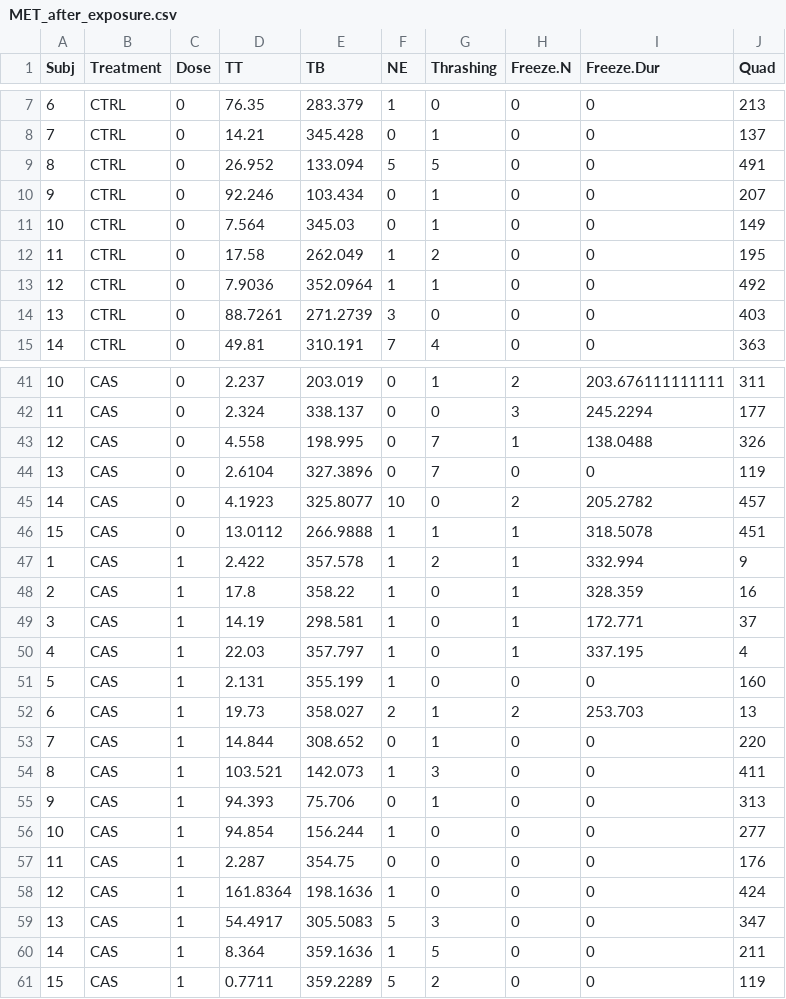
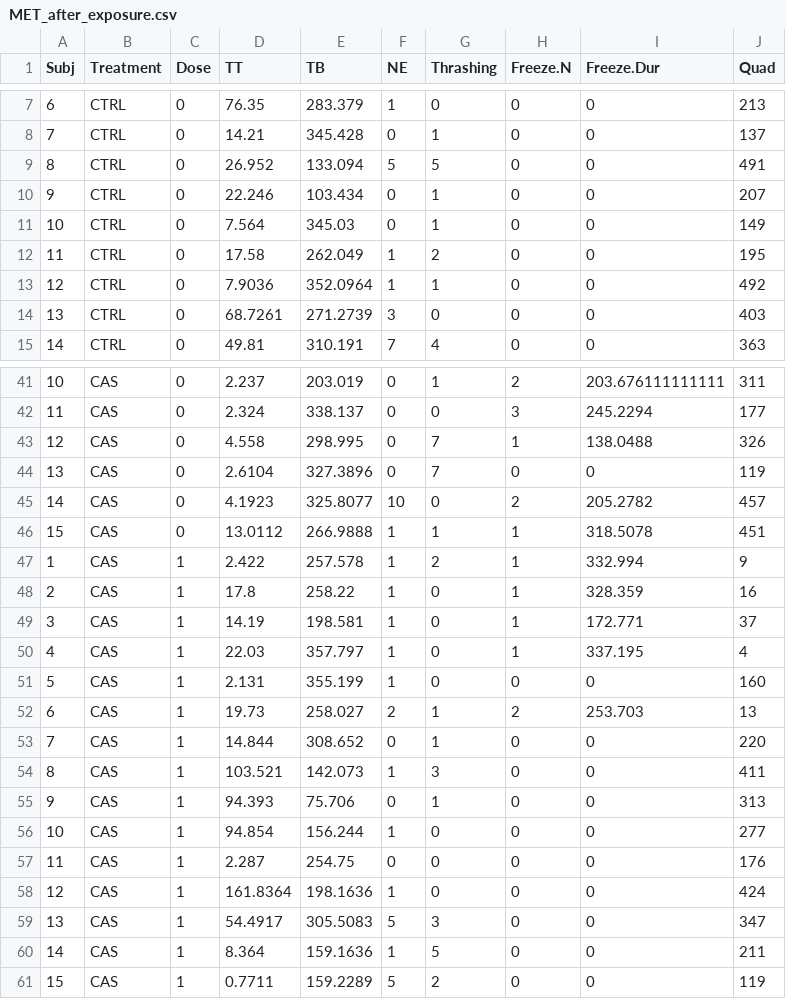
Before and after one commit to lanec-unifesspa/5-HT-CAS, a CSV file: data/metergoline/MET_after_exposure.csv, drawn as a sheet; only a part is shown, gaps mark what is left out.

Commit message:
Add files via upload

```diff
--- a/data/metergoline/MET_after_exposure.csv
+++ b/data/metergoline/MET_after_exposure.csv
@@ -9,3 +9,3 @@ Subj,Treatment,Dose,TT,TB,NE,Thrashing,Freeze.N,Freeze.Dur,Quad
 8,CTRL,0,26.952,133.094,5,5,0,0,491
-9,CTRL,0,92.246,103.434,0,1,0,0,207
+9,CTRL,0,22.246,103.434,0,1,0,0,207
 10,CTRL,0,7.564,345.03,0,1,0,0,149
@@ -13,3 +13,3 @@ Subj,Treatment,Dose,TT,TB,NE,Thrashing,Freeze.N,Freeze.Dur,Quad
 12,CTRL,0,7.9036,352.0964,1,1,0,0,492
-13,CTRL,0,88.7261,271.2739,3,0,0,0,403
+13,CTRL,0,68.7261,271.2739,3,0,0,0,403
 14,CTRL,0,49.81,310.191,7,4,0,0,363
@@ -42,3 +42,3 @@ Subj,Treatment,Dose,TT,TB,NE,Thrashing,Freeze.N,Freeze.Dur,Quad
 11,CAS,0,2.324,338.137,0,0,3,245.2294,177
-12,CAS,0,4.558,198.995,0,7,1,138.0488,326
+12,CAS,0,4.558,298.995,0,7,1,138.0488,326
 13,CAS,0,2.6104,327.3896,0,7,0,0,119
@@ -46,8 +46,8 @@ Subj,Treatment,Dose,TT,TB,NE,Thrashing,Freeze.N,Freeze.Dur,Quad
 15,CAS,0,13.0112,266.9888,1,1,1,318.5078,451
-1,CAS,1,2.422,357.578,1,2,1,332.994,9
-2,CAS,1,17.8,358.22,1,0,1,328.359,16
-3,CAS,1,14.19,298.581,1,0,1,172.771,37
+1,CAS,1,2.422,257.578,1,2,1,332.994,9
+2,CAS,1,17.8,258.22,1,0,1,328.359,16
+3,CAS,1,14.19,198.581,1,0,1,172.771,37
 4,CAS,1,22.03,357.797,1,0,1,337.195,4
 5,CAS,1,2.131,355.199,1,0,0,0,160
-6,CAS,1,19.73,358.027,2,1,2,253.703,13
+6,CAS,1,19.73,258.027,2,1,2,253.703,13
 7,CAS,1,14.844,308.652,0,1,0,0,220
@@ -56,6 +56,6 @@ Subj,Treatment,Dose,TT,TB,NE,Thrashing,Freeze.N,Freeze.Dur,Quad
 10,CAS,1,94.854,156.244,1,0,0,0,277
-11,CAS,1,2.287,354.75,0,0,0,0,176
+11,CAS,1,2.287,254.75,0,0,0,0,176
 12,CAS,1,161.8364,198.1636,1,0,0,0,424
 13,CAS,1,54.4917,305.5083,5,3,0,0,347
-14,CAS,1,8.364,359.1636,1,5,0,0,211
-15,CAS,1,0.7711,359.2289,5,2,0,0,119
+14,CAS,1,8.364,159.1636,1,5,0,0,211
+15,CAS,1,0.7711,159.2289,5,2,0,0,119
```
